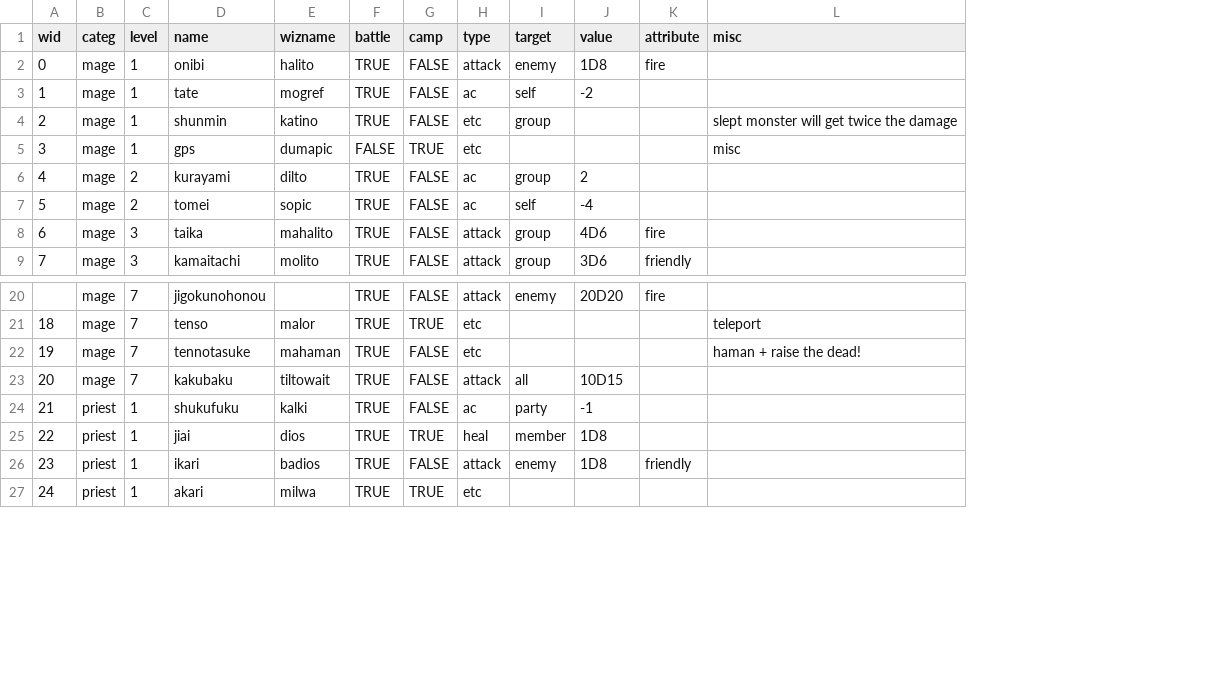
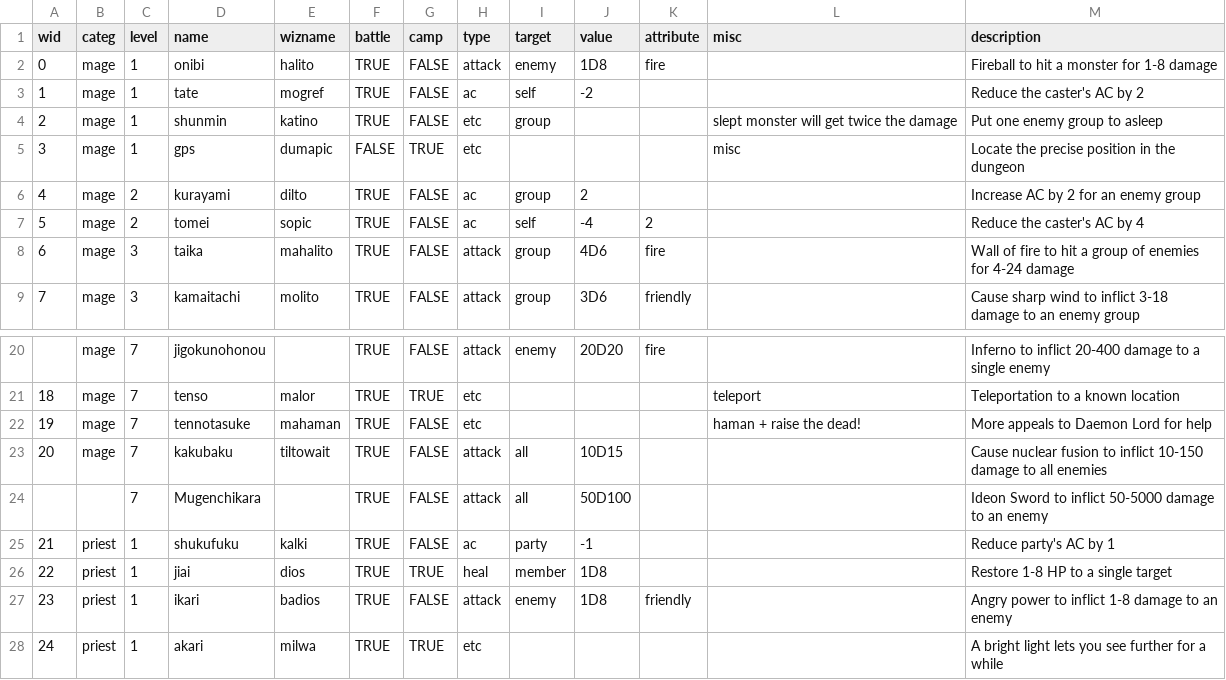
Before and after one commit to achiwa912/daemonlord, a CSV file: spells.csv, drawn as a sheet; only a part is shown, gaps mark what is left out; the diff names each change by its address in the sheet, - before the commit and + after, or states it on an @@ line.

Commit message:
implemented dungeon

```diff
--- a/spells.csv
+++ b/spells.csv
+column M (description), rows 2-9: Fireball to hit a monster for 1-8 damage | Reduce the caster's AC by 2 | Put one enemy group to asleep | Locate the precise position in the dungeon | Increase AC by 2 for an enemy group | Reduce the caster's AC by 4 | Wall of fire to hit a group of enemies for 4-24 damage | Cause sharp wind to inflict 3-18 damage to an enemy group; rows 20-23: Inferno to inflict 20-400 damage to a single enemy | Teleportation to a known location | More appeals to Daemon Lord for help | Cause nuclear fusion to inflict 10-150 damage to all enemies; rows 25-28: Reduce party's AC by 1 | Restore 1-8 HP to a single target | Angry power to inflict 1-8 damage to an enemy | A bright light lets you see further for a while
-K7 (attribute): (empty)
+K7 (attribute): 2
+row 24:  |  | 7 | Mugenchikara |  | TRUE | FALSE | attack | all | 50D100 |  |  | Ideon Sword to inflict 50-5000 damage to an enemy
```
Also changed, not shown: items.csv, 1 other file.
